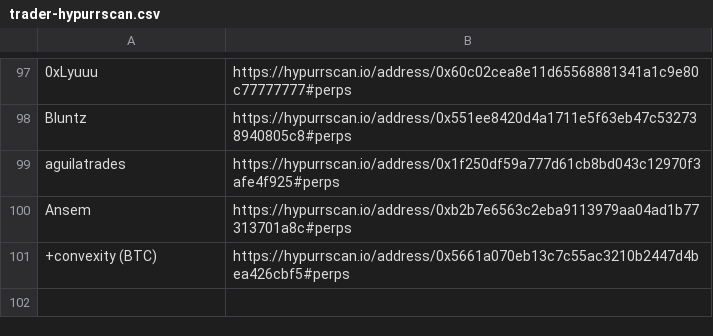
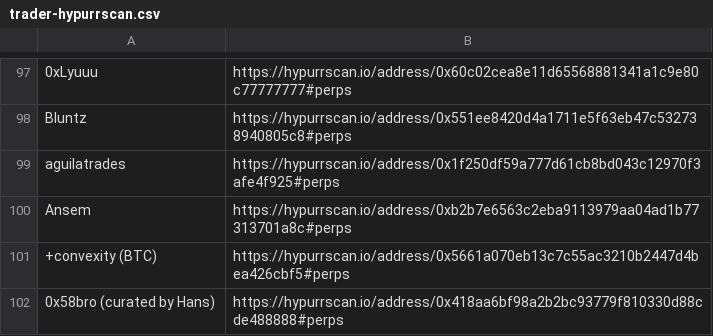
Before and after one commit to trooperisme/CEX-smw-holding-db, a CSV file: data/wallet-scraper/raw/trader-hypurrscan.csv, drawn as a sheet; only a part is shown, gaps mark what is left out.

Commit message:
Track 0x58bro wallet in trader registry (#13)
Co-authored-by: NGUYEN TRAN CONG NGUYEN <nguyentrancongnguyen@MacBook-Air-cua-NGUYEN.local>

```diff
--- a/data/wallet-scraper/raw/trader-hypurrscan.csv
+++ b/data/wallet-scraper/raw/trader-hypurrscan.csv
@@ -101 +101,2 @@
 "+convexity (BTC)","https://hypurrscan.io/address/0x5661a070eb13c7c55ac3210b2447d4bea426cbf5#perps"
+"0x58bro (curated by Hans)","https://hypurrscan.io/address/0x418aa6bf98a2b2bc93779f810330d88cde488888#perps"
```
